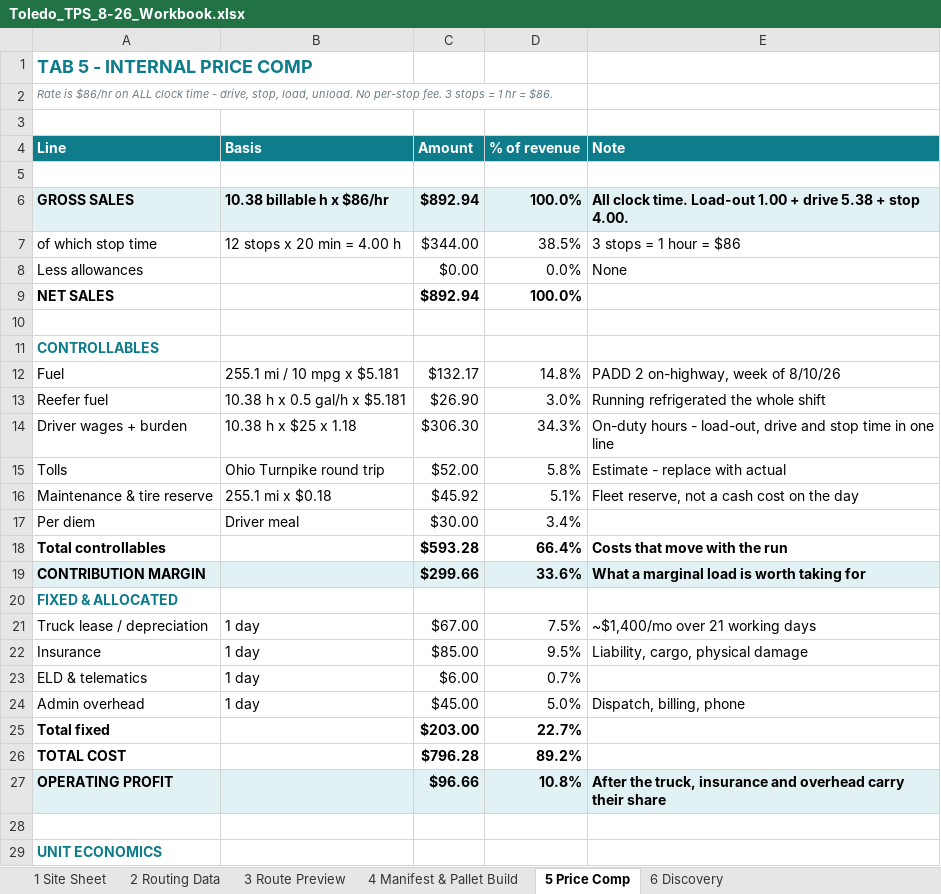
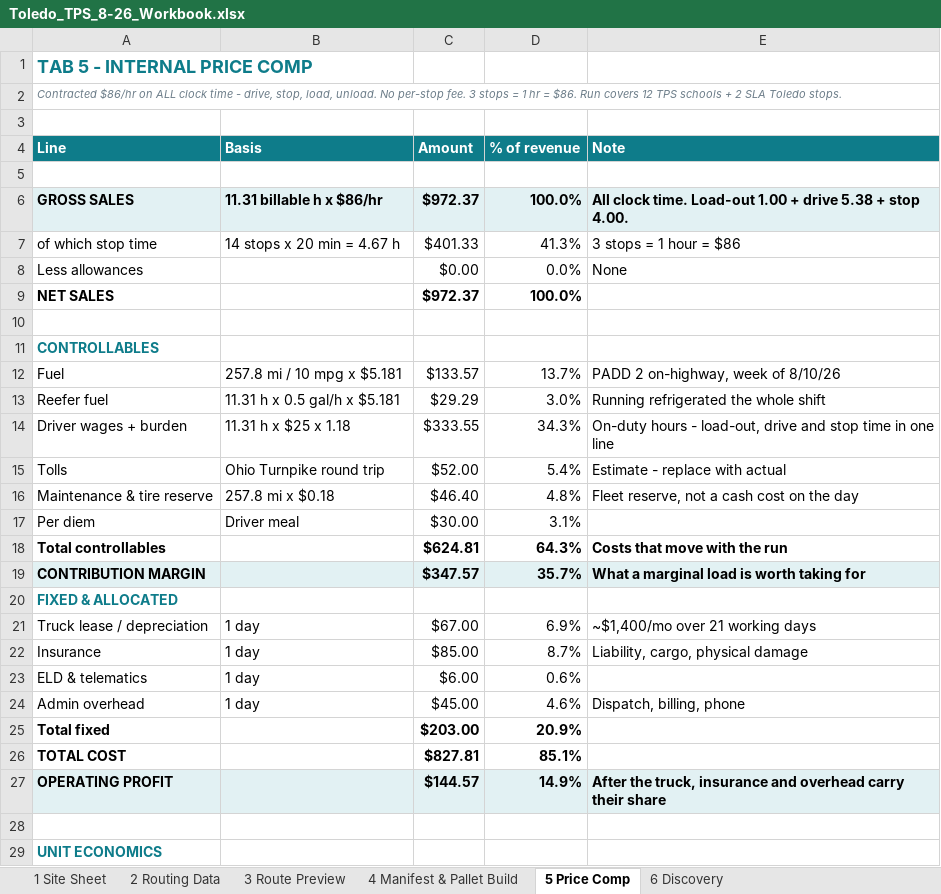
Before and after one commit to Mike554061/cleveland-fuel-plan, an Excel workbook: toledo-tps/Toledo_TPS_8-26_Workbook.xlsx, sheet 5 Price Comp, drawn as a sheet; only a part is shown; values as stored, in another font and other column widths than the file's, no borders; the diff covers the shown part only; the diff names each change by its address in the sheet, - before the commit and + after, or states it on an @@ line.

Commit message:
SLA rides on the 8/26 truck; drop rate-agreement section
Rate: $86/hr on all clock time is set by the signed annual agreement.
Removed the "no rate is agreed" section and every "not yet agreed"
qualifier from both documents.

SLA Toledo now rides on the same truck as the 12 TPS schools. The
earlier "no thirteenth floor position" call treated the load as
single-height, which it is not: the 14 SLA cases build a 24 in pallet
and ten of the twelve school pallets stand 33 in, so the SLA pallet
double-stacks at 57 in against roughly 90 in of interior. Total cube is
342 cu ft of about 1,600. Only McTigue and Beverly run five layers to
51 in, and nothing needs to sit on those.

Combining beats splitting the work: +2.7 miles and +56 minutes for
+$79.44 revenue and +$47.91 operating profit versus sending a second
truck 230 miles to make two drops.

Run is now 14 stops, 257.8 mi. Billable 1.00 load-out + 5.64 drive +
4.67 stop = 11.31 h x $86 = $972.37. Controllables $624.81, fixed
$203.00, total cost $827.81, contribution $347.57 (35.7%), operating
profit $144.57 (14.9%). Breaks even at $73.21/hr.

Workbook updated across every tab: routing data and route preview carry
the two SLA stops, the manifest carries the SLA pallet at 308 cases on
13 pallets, and price comp reflects the combined run.

```diff
--- a/toledo-tps/Toledo_TPS_8-26_Workbook.xlsx (sheet 5 Price Comp)
+++ b/toledo-tps/Toledo_TPS_8-26_Workbook.xlsx (sheet 5 Price Comp)
-A2 (Line): Rate is $86/hr on ALL clock time - drive, stop, load, unload. No per-stop fee. 3 stops = 1 hr = $86.
+A2 (Line): Contracted $86/hr on ALL clock time - drive, stop, load, unload. No per-stop fee. 3 stops = 1 hr = $86. Run covers 12 TPS schools + 2 SLA Toledo stops.
-B6 (Basis): 10.38 billable h x $86/hr
+B6 (Basis): 11.31 billable h x $86/hr
-C6 (Amount): $892.94
+C6 (Amount): $972.37
-B7 (Basis): 12 stops x 20 min = 4.00 h
+B7 (Basis): 14 stops x 20 min = 4.67 h
-C7 (Amount): $344.00
+C7 (Amount): $401.33
-D7 (% of revenue): 38.5%
+D7 (% of revenue): 41.3%
-C9 (Amount): $892.94
+C9 (Amount): $972.37
-B12 (Basis): 255.1 mi / 10 mpg x $5.181
+B12 (Basis): 257.8 mi / 10 mpg x $5.181
-C12 (Amount): $132.17
+C12 (Amount): $133.57
-D12 (% of revenue): 14.8%
+D12 (% of revenue): 13.7%
-B13 (Basis): 10.38 h x 0.5 gal/h x $5.181
+B13 (Basis): 11.31 h x 0.5 gal/h x $5.181
-C13 (Amount): $26.90
+C13 (Amount): $29.29
-B14 (Basis): 10.38 h x $25 x 1.18
+B14 (Basis): 11.31 h x $25 x 1.18
-C14 (Amount): $306.30
+C14 (Amount): $333.55
-D15 (% of revenue): 5.8%
+D15 (% of revenue): 5.4%
-B16 (Basis): 255.1 mi x $0.18
+B16 (Basis): 257.8 mi x $0.18
-C16 (Amount): $45.92
+C16 (Amount): $46.40
-D16 (% of revenue): 5.1%
+D16 (% of revenue): 4.8%
-D17 (% of revenue): 3.4%
+D17 (% of revenue): 3.1%
-C18 (Amount): $593.28
+C18 (Amount): $624.81
-D18 (% of revenue): 66.4%
+D18 (% of revenue): 64.3%
-C19 (Amount): $299.66
+C19 (Amount): $347.57
-D19 (% of revenue): 33.6%
+D19 (% of revenue): 35.7%
-D21 (% of revenue): 7.5%
+D21 (% of revenue): 6.9%
-D22 (% of revenue): 9.5%
+D22 (% of revenue): 8.7%
-D23 (% of revenue): 0.7%
+D23 (% of revenue): 0.6%
-D24 (% of revenue): 5.0%
+D24 (% of revenue): 4.6%
-D25 (% of revenue): 22.7%
+D25 (% of revenue): 20.9%
-C26 (Amount): $796.28
+C26 (Amount): $827.81
-D26 (% of revenue): 89.2%
+D26 (% of revenue): 85.1%
-C27 (Amount): $96.66
+C27 (Amount): $144.57
-D27 (% of revenue): 10.8%
+D27 (% of revenue): 14.9%
```
Also changed, not shown: 8 edited cells elsewhere in this sheet, sheet 3 Route Preview, sheet 2 Routing Data, sheet 4 Manifest & Pallet Build, sheet 6 Discovery, 3 other files.
